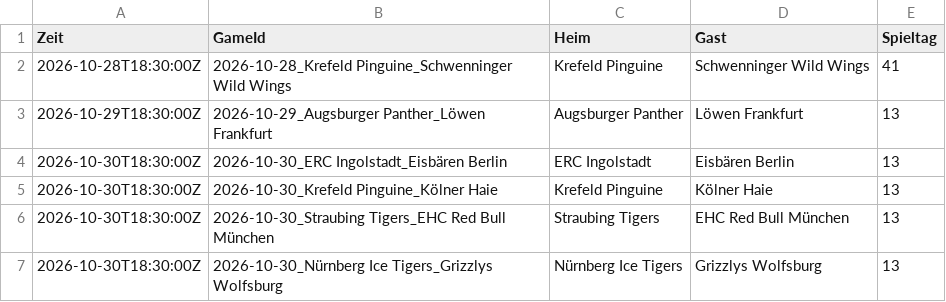
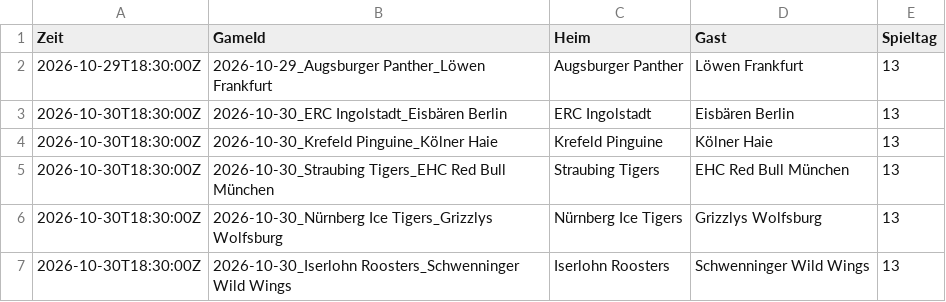
Before and after one commit to gobitodic0007-hash/Wettmodell, a CSV file: daten/del-ansetzungen.csv, drawn as a sheet; only a part is shown; the shorter side is filled out with more unchanged rows.

```diff
--- a/daten/del-ansetzungen.csv
+++ b/daten/del-ansetzungen.csv
@@ -1,3 +1,2 @@
 Zeit,GameId,Heim,Gast,Spieltag
-2026-10-28T18:30:00Z,2026-10-28_Krefeld Pinguine_Schwenninger Wild Wings,Krefeld Pinguine,Schwenninger Wild Wings,41
 2026-10-29T18:30:00Z,2026-10-29_Augsburger Panther_Löwen Frankfurt,Augsburger Panther,Löwen Frankfurt,13
```
Also changed, not shown: daten/del-spiele.csv, daten/nfl-linien.csv, 5 other files.
